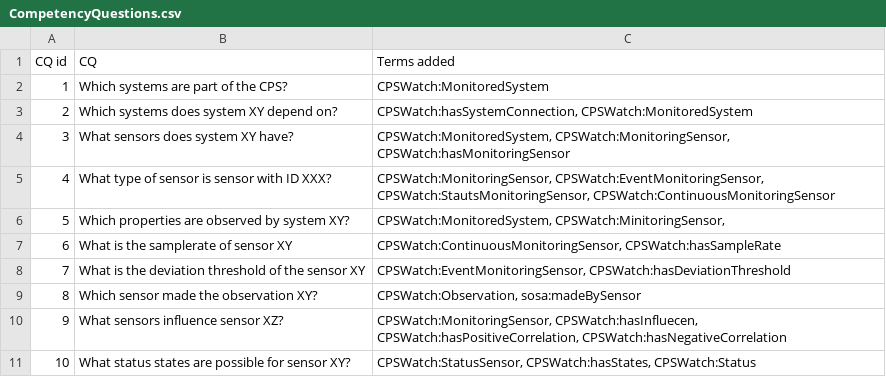
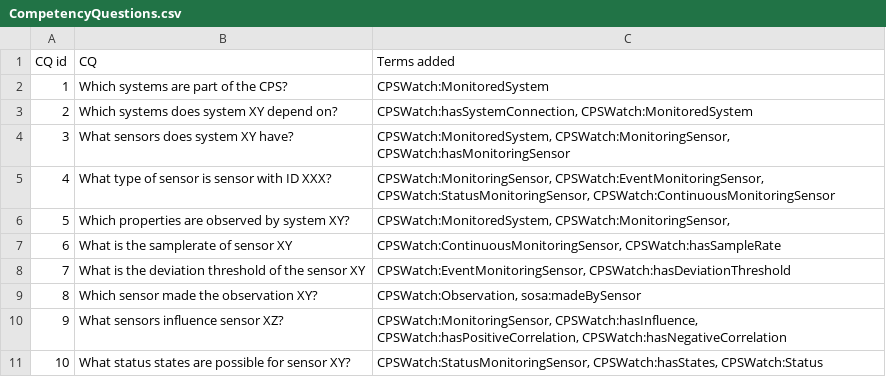
Before and after one commit to B-Ludwig/CPSWatch, a CSV file: designProcess/CompetencyQuestions.csv, drawn as a sheet.

Commit message:
Update CompetencyQuestions.csv
Fixed spelling errors

```diff
--- a/designProcess/CompetencyQuestions.csv
+++ b/designProcess/CompetencyQuestions.csv
@@ -4,4 +4,4 @@ CQ id;CQ;Terms added
 3;What sensors does system XY have?;CPSWatch:MonitoredSystem, CPSWatch:MonitoringSensor, CPSWatch:hasMonitoringSensor
-4;What type of sensor is sensor with ID XXX?;CPSWatch:MonitoringSensor, CPSWatch:EventMonitoringSensor, CPSWatch:StautsMonitoringSensor, CPSWatch:ContinuousMonitoringSensor
-5;Which properties are observed by system XY?;CPSWatch:MonitoredSystem, CPSWatch:MinitoringSensor,
+4;What type of sensor is sensor with ID XXX?;CPSWatch:MonitoringSensor, CPSWatch:EventMonitoringSensor, CPSWatch:StatusMonitoringSensor, CPSWatch:ContinuousMonitoringSensor
+5;Which properties are observed by system XY?;CPSWatch:MonitoredSystem, CPSWatch:MonitoringSensor,
 6;What is the samplerate of sensor XY;CPSWatch:ContinuousMonitoringSensor, CPSWatch:hasSampleRate
@@ -9,3 +9,3 @@ CQ id;CQ;Terms added
 8;Which sensor made the observation XY?;CPSWatch:Observation, sosa:madeBySensor
-9;What sensors influence sensor XZ?;CPSWatch:MonitoringSensor, CPSWatch:hasInfluecen, CPSWatch:hasPositiveCorrelation, CPSWatch:hasNegativeCorrelation
-10;What status states are possible for sensor XY?;CPSWatch:StatusSensor, CPSWatch:hasStates, CPSWatch:Status
+9;What sensors influence sensor XZ?;CPSWatch:MonitoringSensor, CPSWatch:hasInfluence, CPSWatch:hasPositiveCorrelation, CPSWatch:hasNegativeCorrelation
+10;What status states are possible for sensor XY?;CPSWatch:StatusMonitoringSensor, CPSWatch:hasStates, CPSWatch:Status
```
